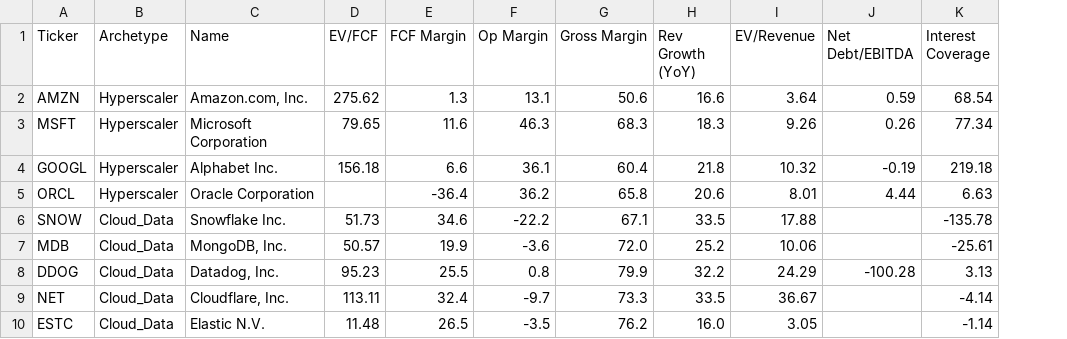
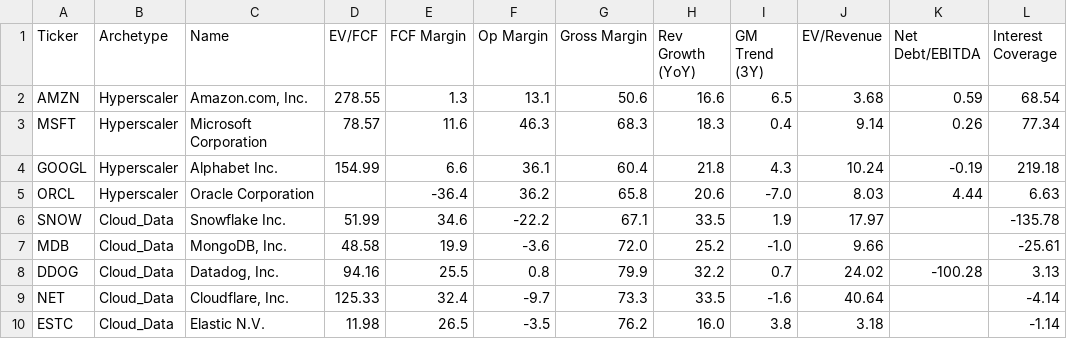
Before and after one commit to NersesArslan/Stockify, a CSV file: data/cloud.csv, drawn as a sheet; only a part is shown; addresses are those after the commit; the diff names each change by its address in the sheet, - before the commit and + after, or states it on an @@ line.

Commit message:
Add GM Trend (3Y) to Cloud vertical, refresh data

```diff
--- a/data/cloud.csv
+++ b/data/cloud.csv
+column I (GM Trend (3Y)), rows 2-10: 6.5 | 0.4 | 4.3 | -7.0 | 1.9 | -1.0 | 0.7 | -1.6 | 3.8
-D2 (EV/FCF): 275.62
+D2 (EV/FCF): 278.55
-J2 (EV/Revenue): 3.64
+J2 (EV/Revenue): 3.68
-D3 (EV/FCF): 79.65
+D3 (EV/FCF): 78.57
-J3 (EV/Revenue): 9.26
+J3 (EV/Revenue): 9.14
-D4 (EV/FCF): 156.18
+D4 (EV/FCF): 154.99
-J4 (EV/Revenue): 10.32
+J4 (EV/Revenue): 10.24
-J5 (EV/Revenue): 8.01
+J5 (EV/Revenue): 8.03
-D6 (EV/FCF): 51.73
+D6 (EV/FCF): 51.99
-J6 (EV/Revenue): 17.88
+J6 (EV/Revenue): 17.97
-D7 (EV/FCF): 50.57
+D7 (EV/FCF): 48.58
-J7 (EV/Revenue): 10.06
+J7 (EV/Revenue): 9.66
-D8 (EV/FCF): 95.23
+D8 (EV/FCF): 94.16
-J8 (EV/Revenue): 24.29
+J8 (EV/Revenue): 24.02
-D9 (EV/FCF): 113.11
+D9 (EV/FCF): 125.33
-J9 (EV/Revenue): 36.67
+J9 (EV/Revenue): 40.64
-D10 (EV/FCF): 11.48
+D10 (EV/FCF): 11.98
-J10 (EV/Revenue): 3.05
+J10 (EV/Revenue): 3.18
```
Also changed, not shown: 2 other files.
